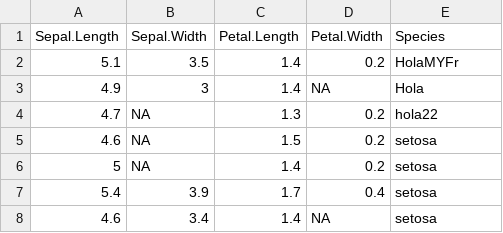
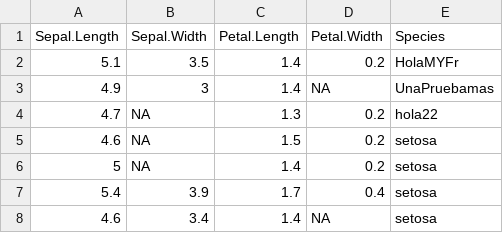
Before and after one commit to acosta187/datos, a CSV file: iris3.csv, drawn as a sheet; only a part is shown.

Commit message:
fghfgh
fghgfh

```diff
--- a/iris3.csv
+++ b/iris3.csv
@@ -2,3 +2,3 @@ Sepal.Length,Sepal.Width,Petal.Length,Petal.Width,Species
 5.1,3.5,1.4,0.2,HolaMYFr
-4.9,3,1.4,NA,Hola
+4.9,3,1.4,NA,UnaPruebamas
 4.7,NA,1.3,0.2,hola22
```
